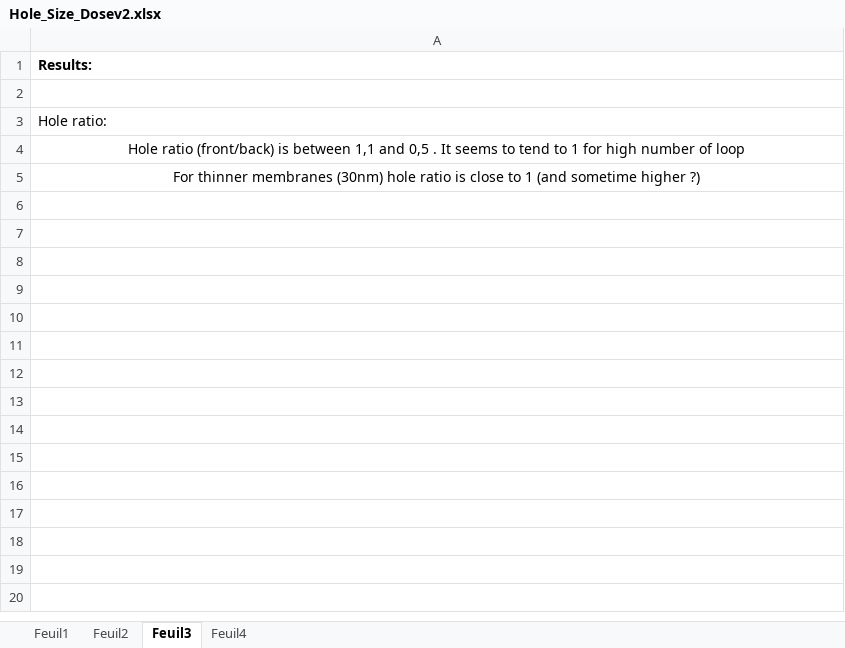
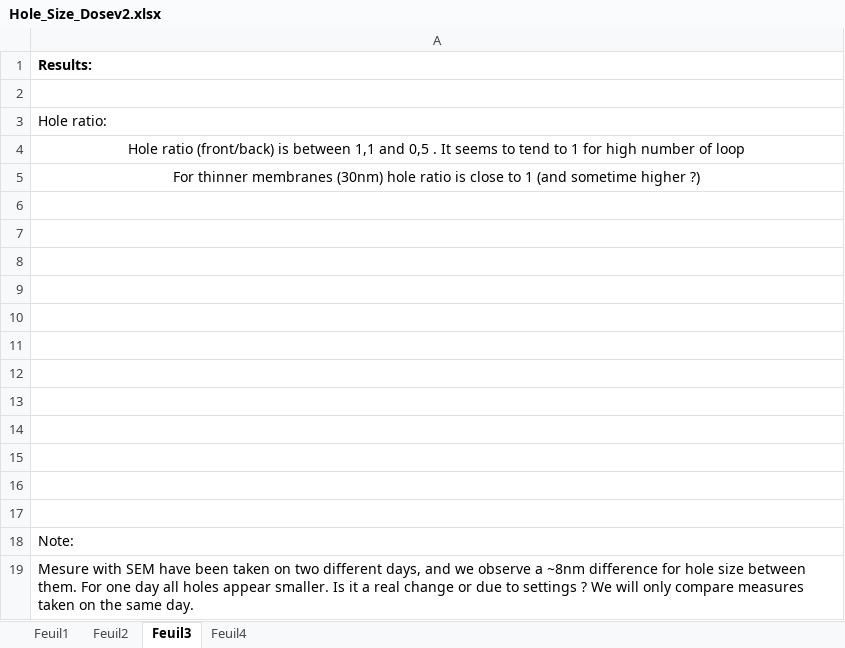
Before and after one commit to AdrienMau/Australie, an Excel workbook: Synthèse-Experiences/Hole_Size_Dosev2.xlsx, sheet Feuil3, drawn as a sheet; values as stored, in another font and other column widths than the file's, no borders; the diff names each change by its address in the sheet, - before the commit and + after, or states it on an @@ line.

Commit message:
hole sze

```diff
--- a/Synthèse-Experiences/Hole_Size_Dosev2.xlsx (sheet Feuil3)
+++ b/Synthèse-Experiences/Hole_Size_Dosev2.xlsx (sheet Feuil3)
+row 6: (empty)
+row 7: (empty)
+row 8: (empty)
+row 9: (empty)
+row 10: (empty)
+row 11: (empty)
+row 12: (empty)
+row 13: (empty)
+row 14: (empty)
+row 15: (empty)
+row 16: (empty)
+row 17: (empty)
+row 18: Note:
+row 19: Mesure with SEM have been taken on two different days, and we observe a ~8nm difference for hole size between them. For one day all holes appear smaller. Is it a real change or due to settings ? We will only compare measures taken on the same day.
```
Also changed, not shown: sheet Feuil2, charts or pictures, 3 other files.
